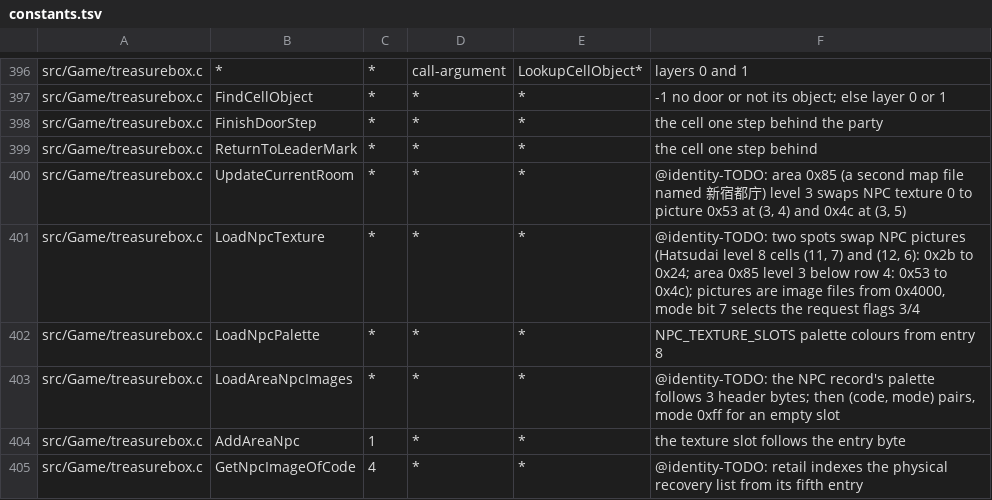
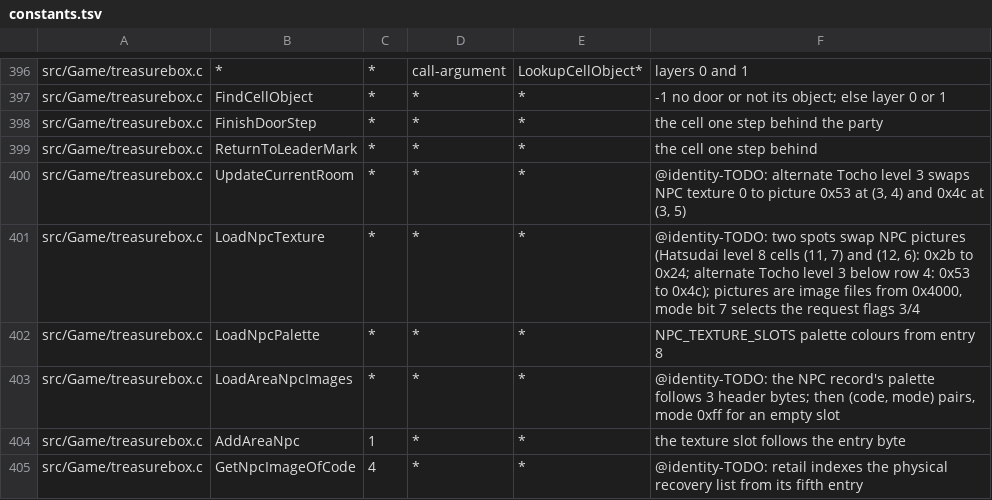
Before and after one commit to sushi-shi/giten-decomp, a TSV file: config/constants.tsv, drawn as a sheet; only a part is shown, gaps mark what is left out.

Commit message:
match: distinguish alternate Shinjuku Tocho map

```diff
--- a/config/constants.tsv
+++ b/config/constants.tsv
@@ -399,4 +399,4 @@ src/Game/treasurebox.c	FinishDoorStep	*	*	*	the cell one step behind the party
 src/Game/treasurebox.c	ReturnToLeaderMark	*	*	*	the cell one step behind
-src/Game/treasurebox.c	UpdateCurrentRoom	*	*	*	@identity-TODO: area 0x85 (a second map file named 新宿都庁) level 3 swaps NPC texture 0 to picture 0x53 at (3, 4) and 0x4c at (3, 5)
-src/Game/treasurebox.c	LoadNpcTexture	*	*	*	@identity-TODO: two spots swap NPC pictures (Hatsudai level 8 cells (11, 7) and (12, 6): 0x2b to 0x24; area 0x85 level 3 below row 4: 0x53 to 0x4c); pictures are image files from 0x4000, mode bit 7 selects the request flags 3/4
+src/Game/treasurebox.c	UpdateCurrentRoom	*	*	*	@identity-TODO: alternate Tocho level 3 swaps NPC texture 0 to picture 0x53 at (3, 4) and 0x4c at (3, 5)
+src/Game/treasurebox.c	LoadNpcTexture	*	*	*	@identity-TODO: two spots swap NPC pictures (Hatsudai level 8 cells (11, 7) and (12, 6): 0x2b to 0x24; alternate Tocho level 3 below row 4: 0x53 to 0x4c); pictures are image files from 0x4000, mode bit 7 selects the request flags 3/4
 src/Game/treasurebox.c	LoadNpcPalette	*	*	*	NPC_TEXTURE_SLOTS palette colours from entry 8
```
Also changed, not shown: 3 other files.
